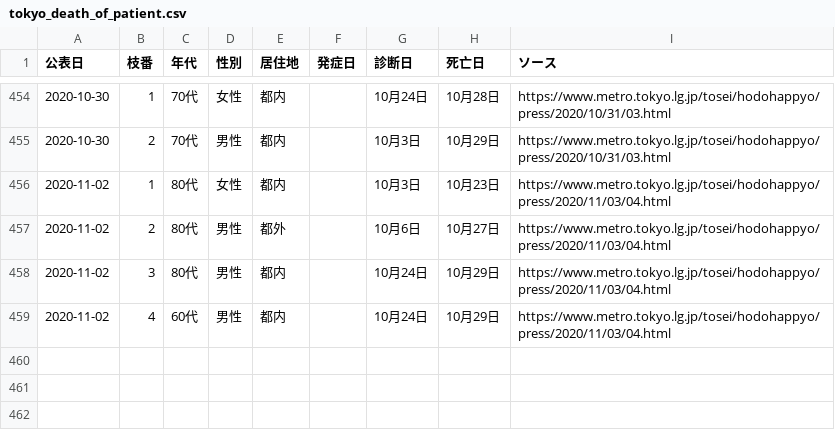
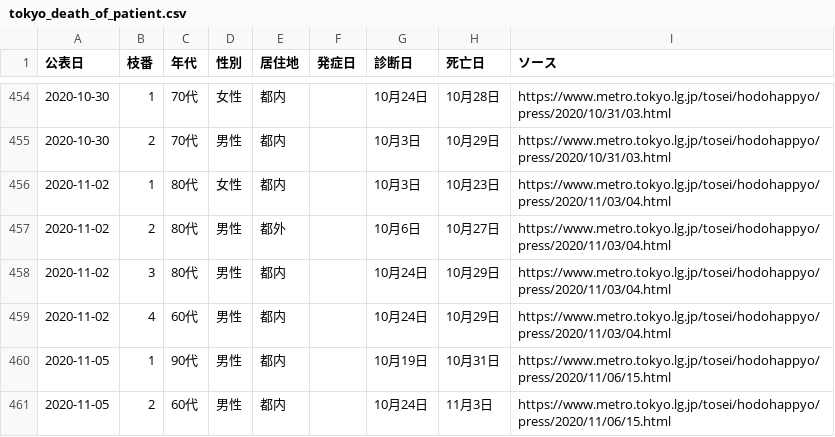
Before and after one commit to CalicoKater/covid-19, a CSV file: tokyo_death_of_patient.csv, drawn as a sheet; only a part is shown, gaps mark what is left out; the diff names each change by its address in the sheet, - before the commit and + after, or states it on an @@ line.

Commit message:
tokyo death of patient update

```diff
--- a/tokyo_death_of_patient.csv
+++ b/tokyo_death_of_patient.csv
+row 460: 2020-11-05 | 1 | 90代 | 男性 | 都内 |  | 10月19日 | 10月31日 | https://www.metro.tokyo.lg.jp/tosei/hodohappyo/press/2020/11/06/15.html
+row 461: 2020-11-05 | 2 | 60代 | 男性 | 都内 |  | 10月24日 | 11月3日 | https://www.metro.tokyo.lg.jp/tosei/hodohappyo/press/2020/11/06/15.html
```
Also changed, not shown: var/tokyo_death_of_patient_11.csv, 1 other file.
